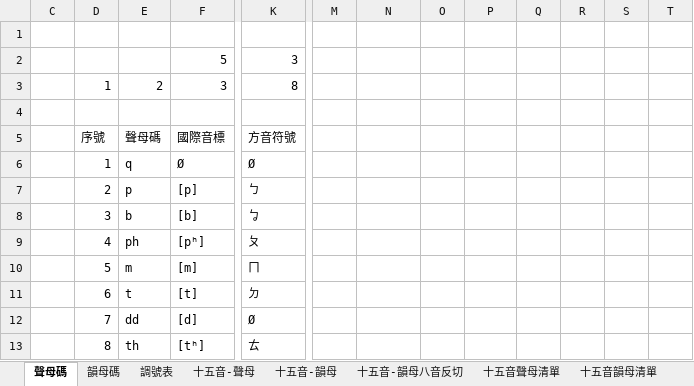
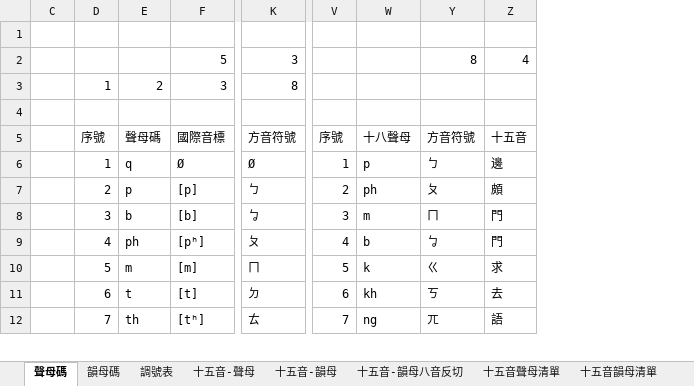
Before and after one commit to AlanJui/ngeesiokthong, an Excel workbook: docs/D02_漢語注音對照表.xlsx, sheet 聲母碼, drawn as a sheet; only a part is shown, gaps mark what is left out; values as stored, in another font and other column widths than the file's, no cell formats; removed rows and columns are numbered as before the commit, all else as after; rows hold the shown columns only; the diff covers the shown part only; the diff names each change by its address in the sheet, - before the commit and + after, or states it on an @@ line.

```diff
--- a/docs/D02_漢語注音對照表.xlsx (sheet 聲母碼)
+++ b/docs/D02_漢語注音對照表.xlsx (sheet 聲母碼)
@@ column O hidden, empty @@
+column Y, rows 2-12: 8 |  |  | 方音符號 | ㄅ | ㄆ | ㄇ | ㆠ | ㄍ | ㄎ | ㄫ
@@ column Q hidden, empty @@
@@ column R hidden, empty @@
@@ column S hidden, empty @@
@@ column T hidden, empty @@
-Z2: (empty)
+Z2: 4
-V5: (empty)
+V5: 序號
-W5: (empty)
+W5: 十八聲母
-Z5: (empty)
+Z5: 十五音
-V6: (empty)
+V6: 1
-W6: (empty)
+W6: p
-Z6: (empty)
+Z6: 邊
-V7: (empty)
+V7: 2
-W7: (empty)
+W7: ph
-Z7: (empty)
+Z7: 頗
-V8: (empty)
+V8: 3
-W8: (empty)
+W8: m
-Z8:Z9: (empty)
+Z8:Z9: 門
-V9: (empty)
+V9: 4
-W9: (empty)
+W9: b
-V10: (empty)
+V10: 5
-W10: (empty)
+W10: k
-Z10: (empty)
+Z10: 求
-V11: (empty)
+V11: 6
-W11: (empty)
+W11: kh
-Z11: (empty)
+Z11: 去
-row 12:  | 7 | dd | [d] | Ø
-D12: 8
+D12: 7
-V12: (empty)
+V12: 7
-W12: (empty)
+W12: ng
-Z12: (empty)
+Z12: 語
```
Also changed, not shown: 1 added row and 88 edited cells elsewhere in this sheet, sheet 十五音-韻母, sheet 白話字-韻母八音反切, sheet 閩拼-聲母, sheet 十五音韻母比較表, sheet 韻母碼, sheet 十五音-聲母, 2 more sheets, cell formats, hidden cells, 4 other files.
